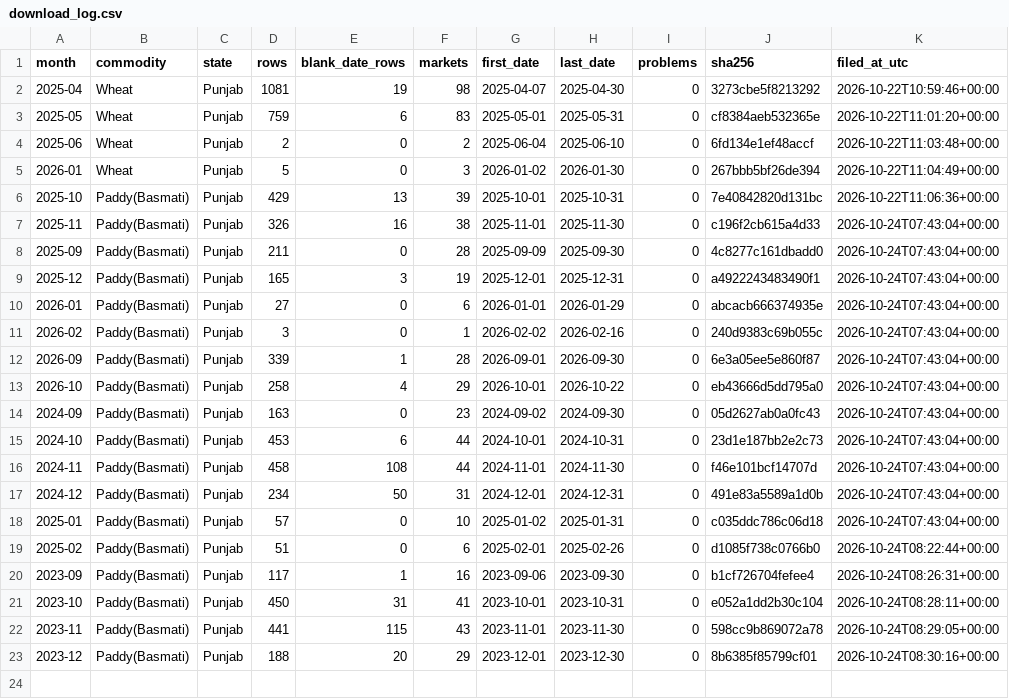
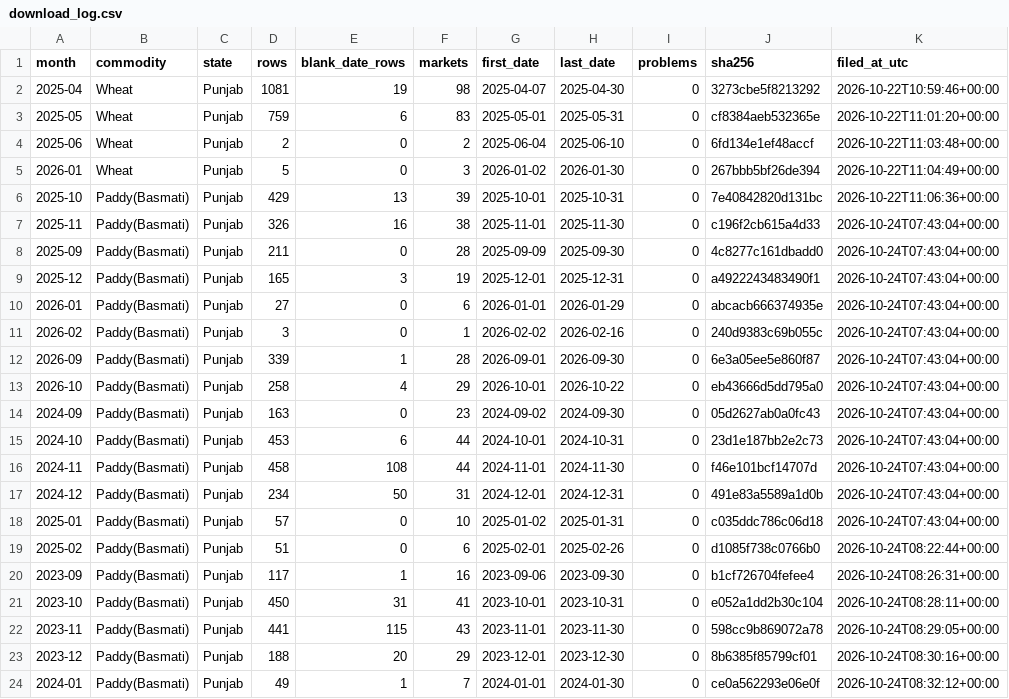
Before and after one commit to Arijit2772-dev/kisaniti_research_paper, a CSV file: layers/L1_data/download_log.csv, drawn as a sheet.

```diff
--- a/layers/L1_data/download_log.csv
+++ b/layers/L1_data/download_log.csv
@@ -23 +23,2 @@ month,commodity,state,rows,blank_date_rows,markets,first_date,last_date,problems
 2023-12,Paddy(Basmati),Punjab,188,20,29,2023-12-01,2023-12-30,0,8b6385f85799cf01,2026-10-24T08:30:16+00:00
+2024-01,Paddy(Basmati),Punjab,49,1,7,2024-01-01,2024-01-30,0,ce0a562293e06e0f,2026-10-24T08:32:12+00:00
```
Also changed, not shown: 1 other file.
